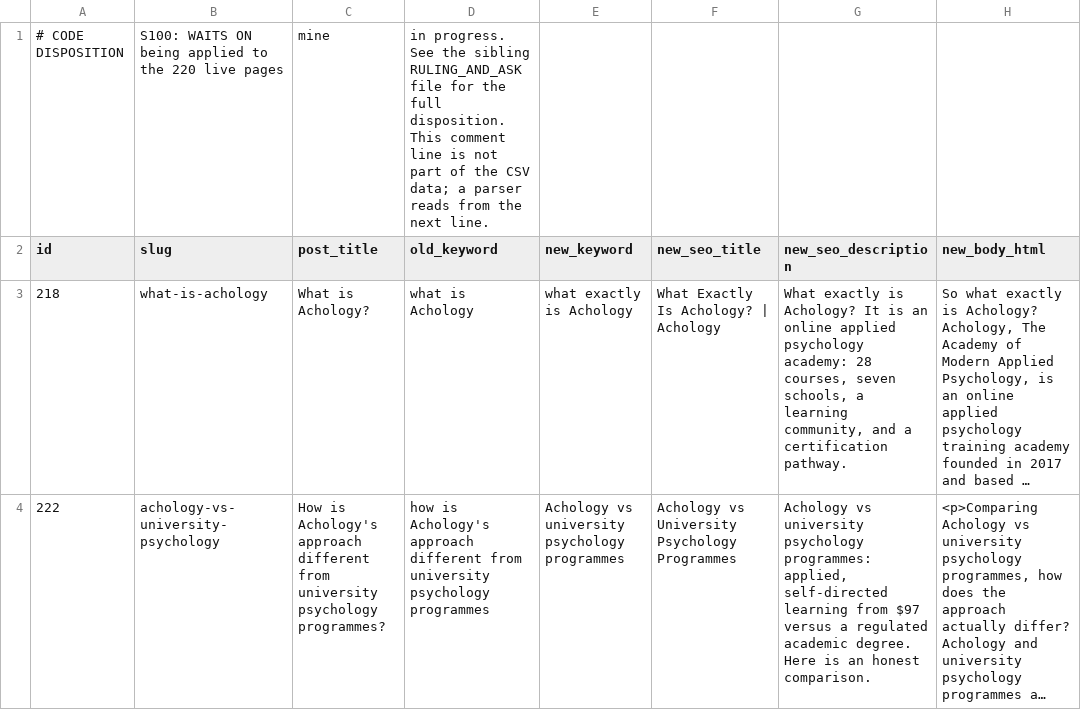
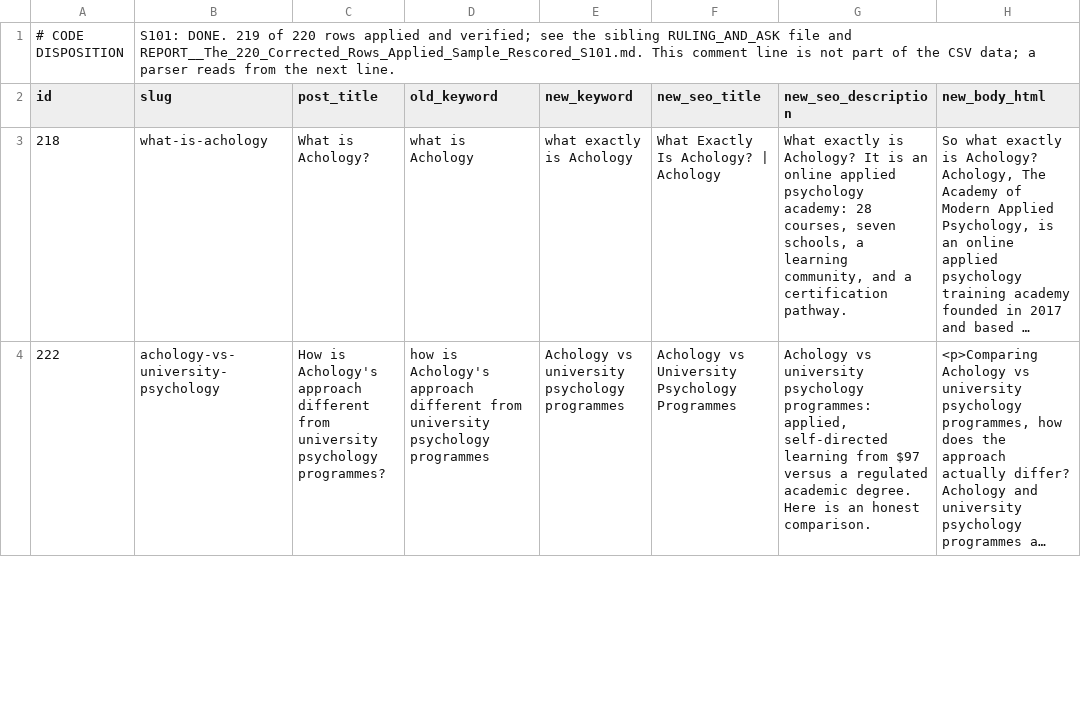
Before and after one commit to kain-ramsay/achology-channel, a CSV file: FROM Chat (Chat writes → Code reads)/CORRECTED__220_Help_Answers_S338.csv, drawn as a sheet; only a part is shown; long unchanged cells end in ….

Commit message:
channel: 2 change(s) in FROM Chat (Chat writes \342\206\222 Code reads),heartbeat

```diff
--- a/FROM Chat (Chat writes → Code reads)/CORRECTED__220_Help_Answers_S338.csv
+++ b/FROM Chat (Chat writes → Code reads)/CORRECTED__220_Help_Answers_S338.csv
@@ -1,2 +1,2 @@
-# CODE DISPOSITION, S100: WAITS ON being applied to the 220 live pages, mine, in progress. See the sibling RULING_AND_ASK file for the full disposition. This comment line is not part of the CSV data; a parser reads from the next line.
+# CODE DISPOSITION, S101: DONE. 219 of 220 rows applied and verified; see the sibling RULING_AND_ASK file and REPORT__The_220_Corrected_Rows_Applied_Sample_Rescored_S101.md. This comment line is not part of the CSV data; a parser reads from the next line.
 id,slug,post_title,old_keyword,new_keyword,new_seo_title,new_seo_description,new_body_html
```
Also changed, not shown: 3 other files.
